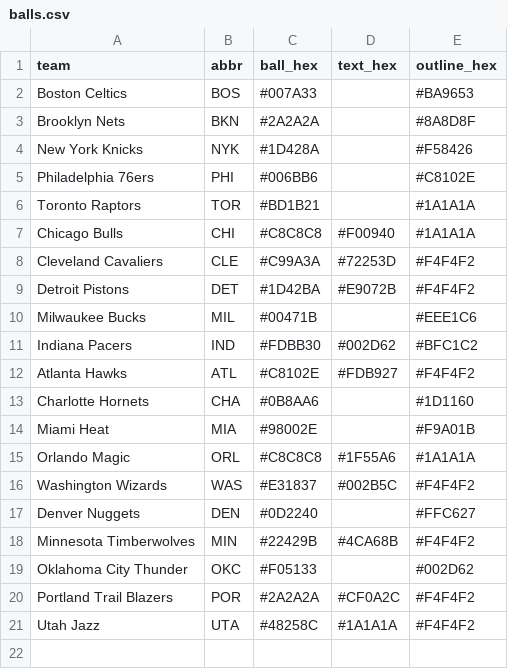
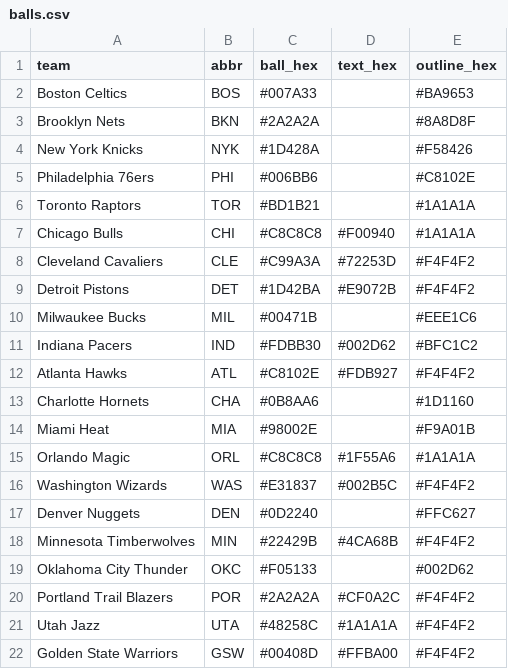
Before and after one commit to nodedesignagency/bluffs, a CSV file: balls.csv, drawn as a sheet; the diff names each change by its address in the sheet, - before the commit and + after, or states it on an @@ line.

```diff
--- a/balls.csv
+++ b/balls.csv
+row 22: Golden State Warriors | GSW | #00408D | #FFBA00 | #F4F4F2
```
